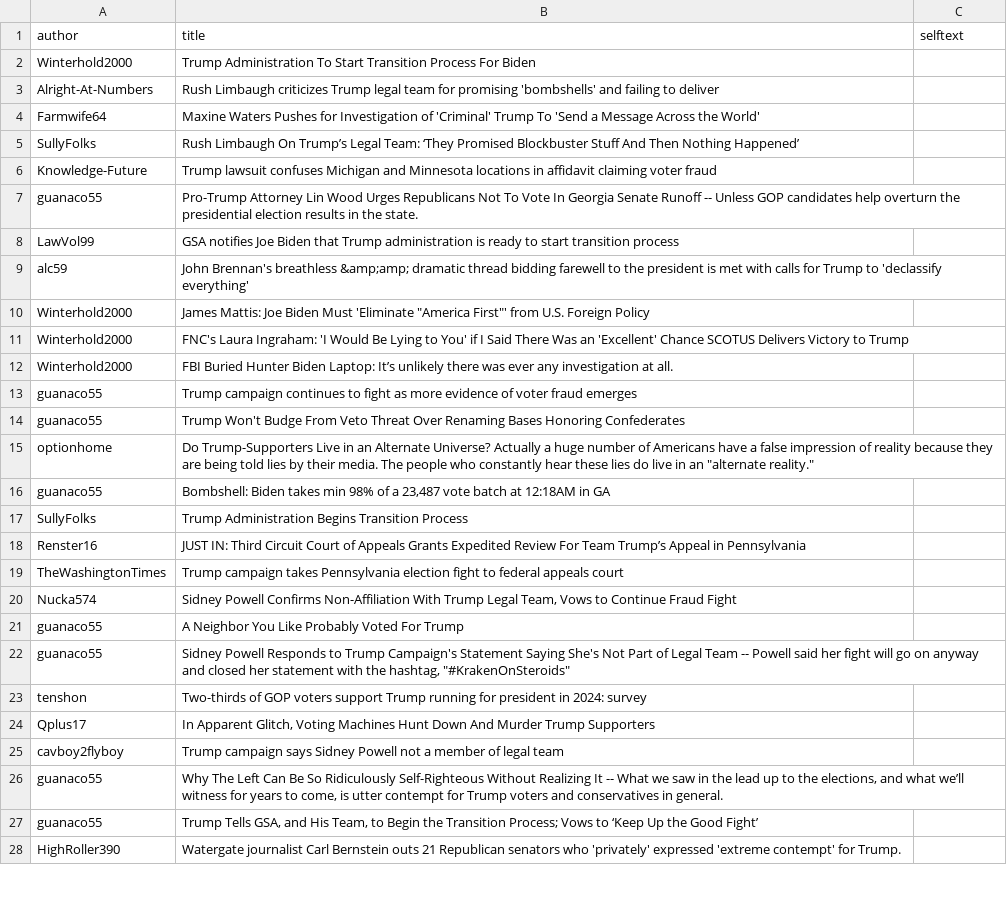
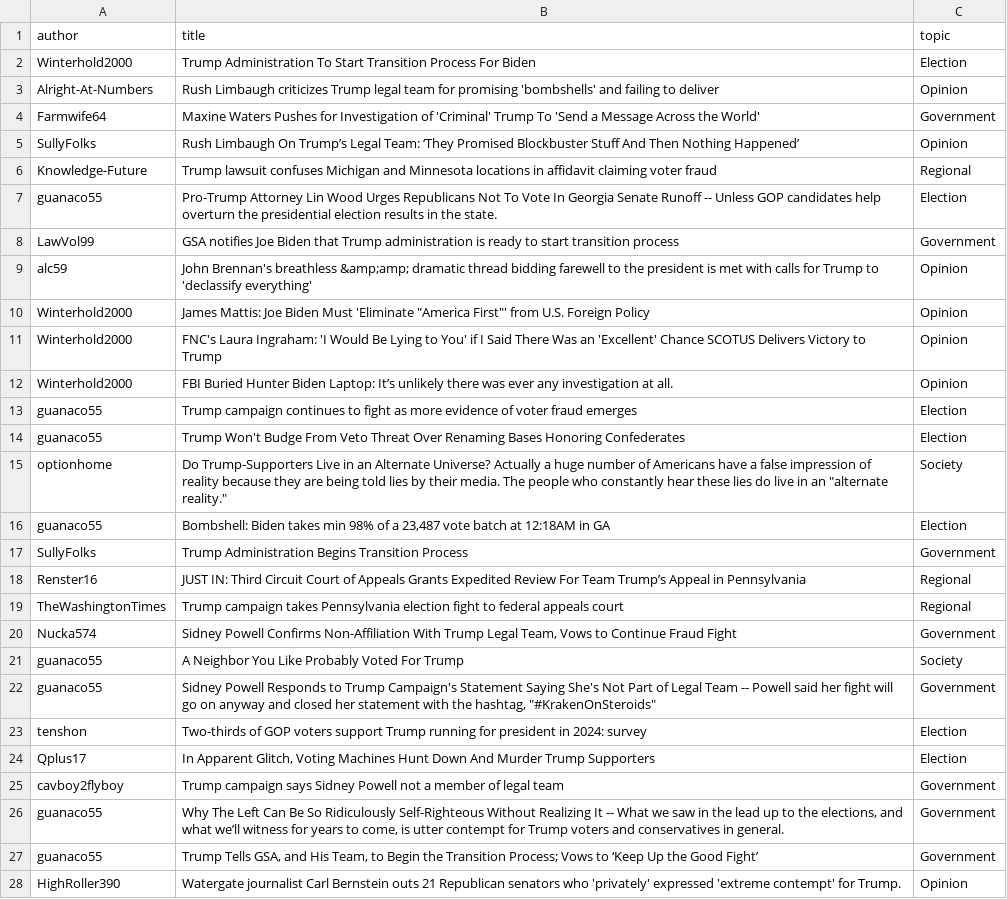
Before and after one commit to ClemenceG/final_project_election_reddit_analysis, a CSV file: data/filtered_conservative_20201124.csv, drawn as a sheet; only a part is shown; the diff covers the shown part only; the diff names each change by its address in the sheet, - before the commit and + after, or states it on an @@ line.

```diff
--- a/data/filtered_conservative_20201124.csv
+++ b/data/filtered_conservative_20201124.csv
-C1: selftext
+C1: topic
-C2 (topic): (empty)
+C2 (topic): Election
-C3 (topic): (empty)
+C3 (topic): Opinion
-C4 (topic): (empty)
+C4 (topic): Government
-C5 (topic): (empty)
+C5 (topic): Opinion
-C6 (topic): (empty)
+C6 (topic): Regional
-C7 (topic): (empty)
+C7 (topic): Election
-C8 (topic): (empty)
+C8 (topic): Government
-C9:C12 (topic): (empty)
+C9:C12 (topic): Opinion
-C13:C14 (topic): (empty)
+C13:C14 (topic): Election
-C15 (topic): (empty)
+C15 (topic): Society
-C16 (topic): (empty)
+C16 (topic): Election
-C17 (topic): (empty)
+C17 (topic): Government
-C18:C19 (topic): (empty)
+C18:C19 (topic): Regional
-C20 (topic): (empty)
+C20 (topic): Government
-C21 (topic): (empty)
+C21 (topic): Society
-C22 (topic): (empty)
+C22 (topic): Government
-C23:C24 (topic): (empty)
+C23:C24 (topic): Election
-C25:C27 (topic): (empty)
+C25:C27 (topic): Government
-C28 (topic): (empty)
+C28 (topic): Opinion
```
Also changed, not shown: 66 edited cells elsewhere in this file, data/filtered_conservative_20201123.csv, data/filtered_politics_20201123.csv, 1 other file.
